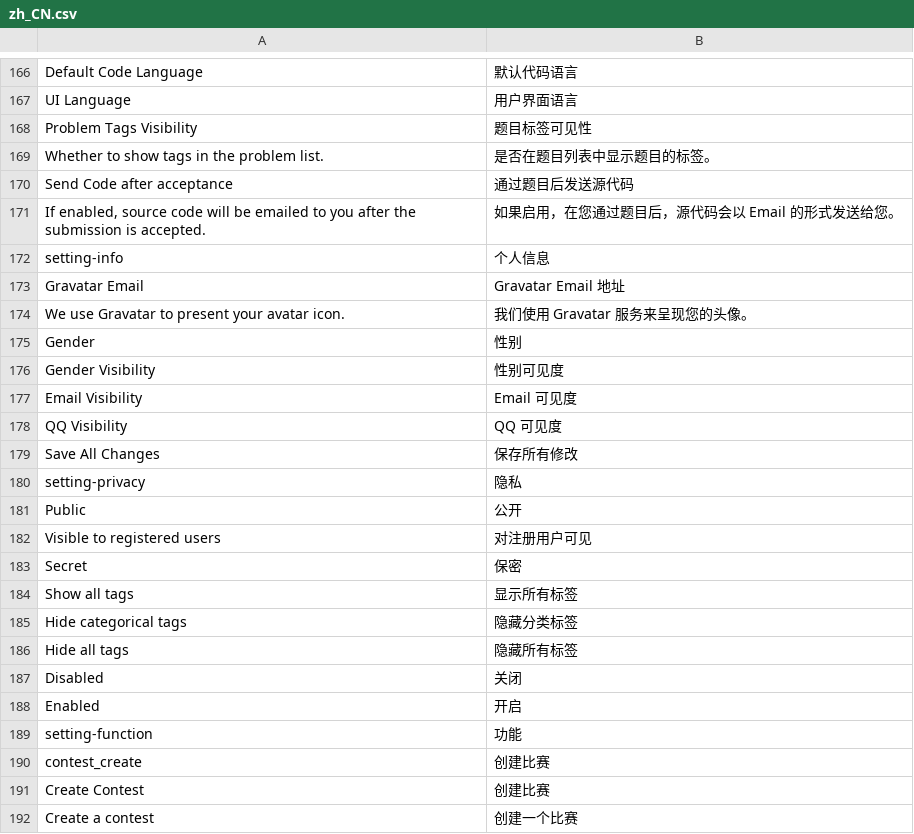
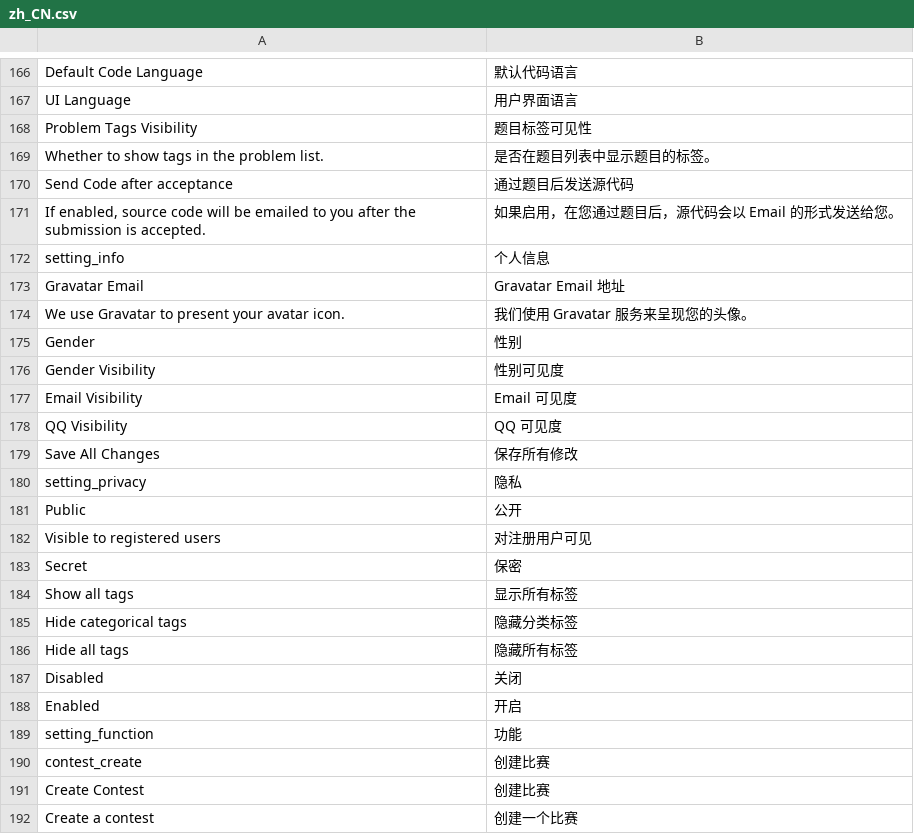
Before and after one commit to vijos/vj4, a CSV file: vj4/locale/zh_CN.csv, drawn as a sheet; only a part is shown, gaps mark what is left out; the diff covers the shown part only.

```diff
--- a/vj4/locale/zh_CN.csv
+++ b/vj4/locale/zh_CN.csv
@@ -171,3 +171,3 @@
 "If enabled, source code will be emailed to you after the submission is accepted.","如果启用，在您通过题目后，源代码会以 Email 的形式发送给您。"
-"setting-info","个人信息"
+"setting_info","个人信息"
 "Gravatar Email","Gravatar Email 地址"
@@ -179,3 +179,3 @@
 "Save All Changes","保存所有修改"
-"setting-privacy","隐私"
+"setting_privacy","隐私"
 "Public","公开"
@@ -188,3 +188,3 @@
 "Enabled","开启"
-"setting-function","功能"
+"setting_function","功能"
 "contest_create","创建比赛"
```
Also changed, not shown: 24 added rows and 1 edited cell elsewhere in this file, vj4/locale/en.csv, 4 other files.
